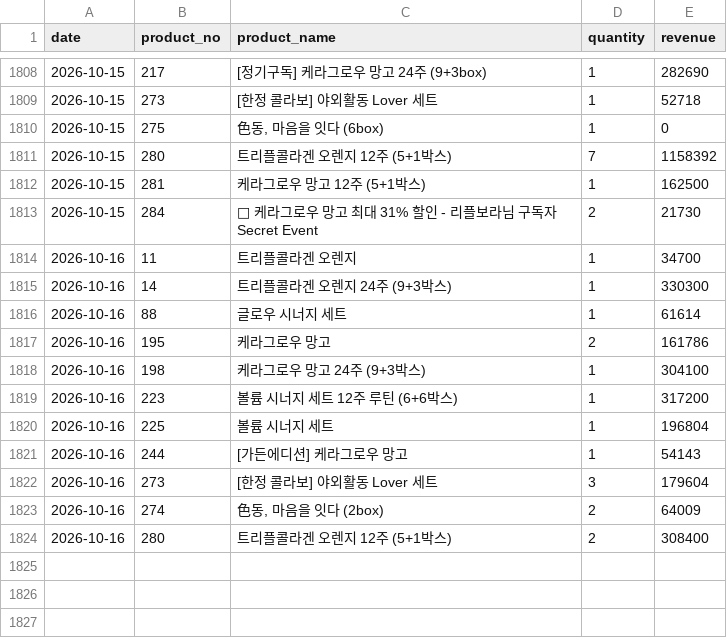
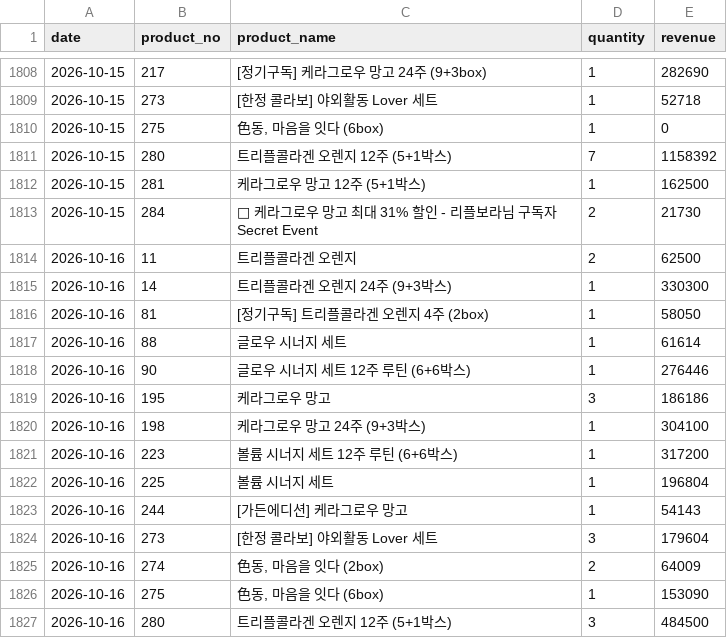
Before and after one commit to kaioh1010/cafe24-tracker, a CSV file: data/daily_sales.csv, drawn as a sheet; only a part is shown, gaps mark what is left out.

```diff
--- a/data/daily_sales.csv
+++ b/data/daily_sales.csv
@@ -1813,6 +1813,8 @@ date,product_no,product_name,quantity,revenue
 2026-10-15,284,🥭 케라그로우 망고 최대 31% 할인 - 리플보라님 구독자 Secret Event,2,21730
-2026-10-16,11,트리플콜라겐 오렌지,1,34700
+2026-10-16,11,트리플콜라겐 오렌지,2,62500
 2026-10-16,14,트리플콜라겐 오렌지 24주 (9+3박스),1,330300
+2026-10-16,81,[정기구독] 트리플콜라겐 오렌지 4주 (2box),1,58050
 2026-10-16,88,글로우 시너지 세트,1,61614
-2026-10-16,195,케라그로우 망고,2,161786
+2026-10-16,90,글로우 시너지 세트  12주 루틴 (6+6박스),1,276446
+2026-10-16,195,케라그로우 망고,3,186186
 2026-10-16,198,케라그로우 망고 24주 (9+3박스),1,304100
@@ -1823,2 +1825,3 @@ date,product_no,product_name,quantity,revenue
 2026-10-16,274,"色동, 마음을 잇다 (2box)",2,64009
-2026-10-16,280,트리플콜라겐 오렌지 12주 (5+1박스),2,308400
+2026-10-16,275,"色동, 마음을 잇다 (6box)",1,153090
+2026-10-16,280,트리플콜라겐 오렌지 12주 (5+1박스),3,484500
```
Also changed, not shown: data/daily_first_products.csv, data/daily_summary.csv.
